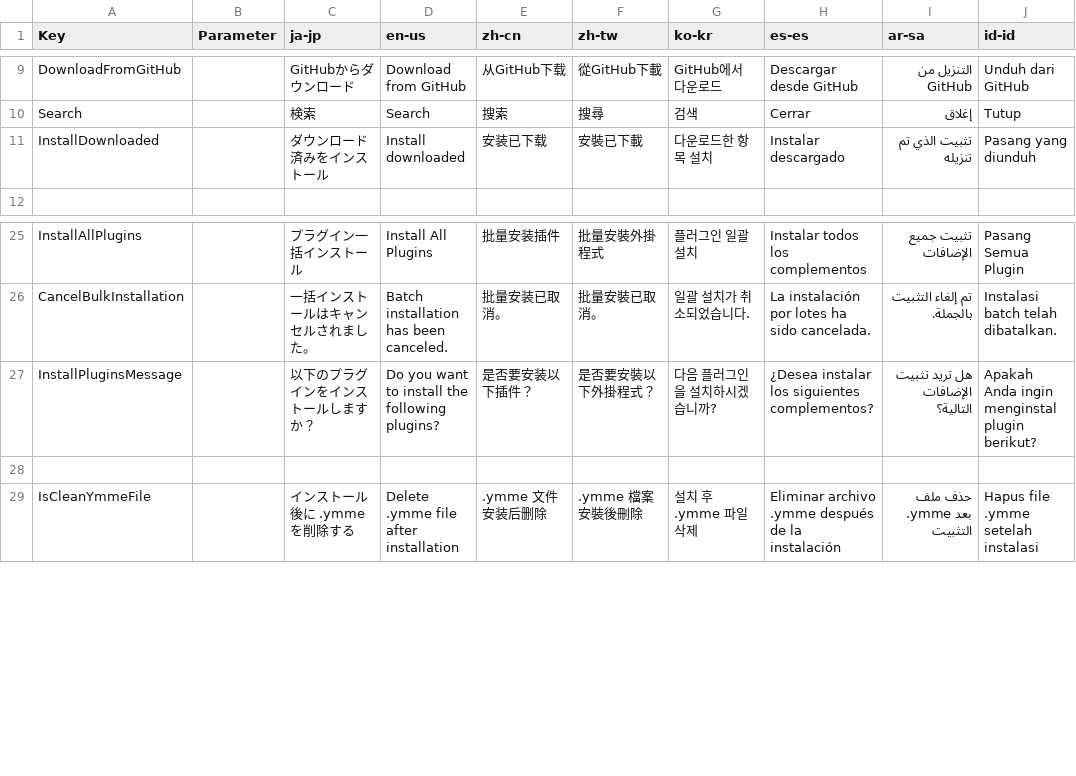
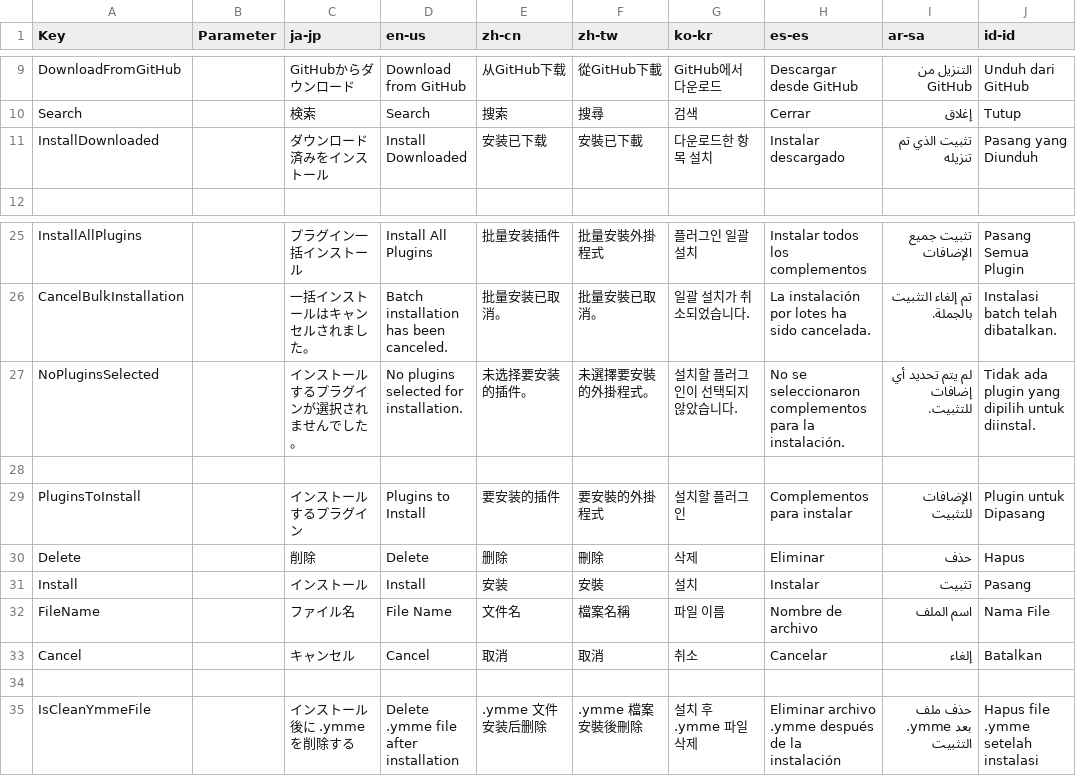
Before and after one commit to manju-summoner/YukkuriMovieMaker.Plugin.Community, a CSV file: YukkuriMovieMaker.Plugin.Community/Tool/PluginPortal/Texts.csv, drawn as a sheet; only a part is shown, gaps mark what is left out.

Commit message:
インストール時の確認を変更。メインのUIにGridSplitterを追加。

```diff
--- a/YukkuriMovieMaker.Plugin.Community/Tool/PluginPortal/Texts.csv
+++ b/YukkuriMovieMaker.Plugin.Community/Tool/PluginPortal/Texts.csv
@@ -10,3 +10,3 @@ DownloadFromGitHub,,GitHubからダウンロード,Download from GitHub,从GitHu
 Search,,検索,Search,搜索,搜尋,검색,Cerrar,إغلاق,Tutup,
-InstallDownloaded,,ダウンロード済みをインストール,Install downloaded,安装已下载,安裝已下載,다운로드한 항목 설치,Instalar descargado,تثبيت الذي تم تنزيله,Pasang yang diunduh,
+InstallDownloaded,,ダウンロード済みをインストール,Install Downloaded,安装已下载,安裝已下載,다운로드한 항목 설치,Instalar descargado,تثبيت الذي تم تنزيله,Pasang yang Diunduh,
 
@@ -26,3 +26,9 @@ InstallAllPlugins,,プラグイン一括インストール,Install All Plugins,
 CancelBulkInstallation,,一括インストールはキャンセルされました。,Batch installation has been canceled.,批量安装已取消。,批量安裝已取消。,일괄 설치가 취소되었습니다.,La instalación por lotes ha sido cancelada.,تم إلغاء التثبيت بالجملة.,Instalasi batch telah dibatalkan.,
-InstallPluginsMessage,,以下のプラグインをインストールしますか？,Do you want to install the following plugins?,是否要安装以下插件？,是否要安裝以下外掛程式？,다음 플러그인을 설치하시겠습니까?,¿Desea instalar los siguientes complementos?,هل تريد تثبيت الإضافات التالية؟,Apakah Anda ingin menginstal plugin berikut?,
+NoPluginsSelected,,インストールするプラグインが選択されませんでした。,No plugins selected for installation.,未选择要安装的插件。,未選擇要安裝的外掛程式。,설치할 플러그인이 선택되지 않았습니다.,No se seleccionaron complementos para la instalación.,لم يتم تحديد أي إضافات للتثبيت.,Tidak ada plugin yang dipilih untuk diinstal.,
+
+PluginsToInstall,,インストールするプラグイン,Plugins to Install,要安装的插件,要安裝的外掛程式,설치할 플러그인,Complementos para instalar,الإضافات للتثبيت,Plugin untuk Dipasang,
+Delete,,削除,Delete,删除,刪除,삭제,Eliminar,حذف,Hapus,
+Install,,インストール,Install,安装,安裝,설치,Instalar,تثبيت,Pasang,
+FileName,,ファイル名,File Name,文件名,檔案名稱,파일 이름,Nombre de archivo,اسم الملف,Nama File,
+Cancel,,キャンセル,Cancel,取消,取消,취소,Cancelar,إلغاء,Batalkan,
 
```
Also changed, not shown: 14 other files.
